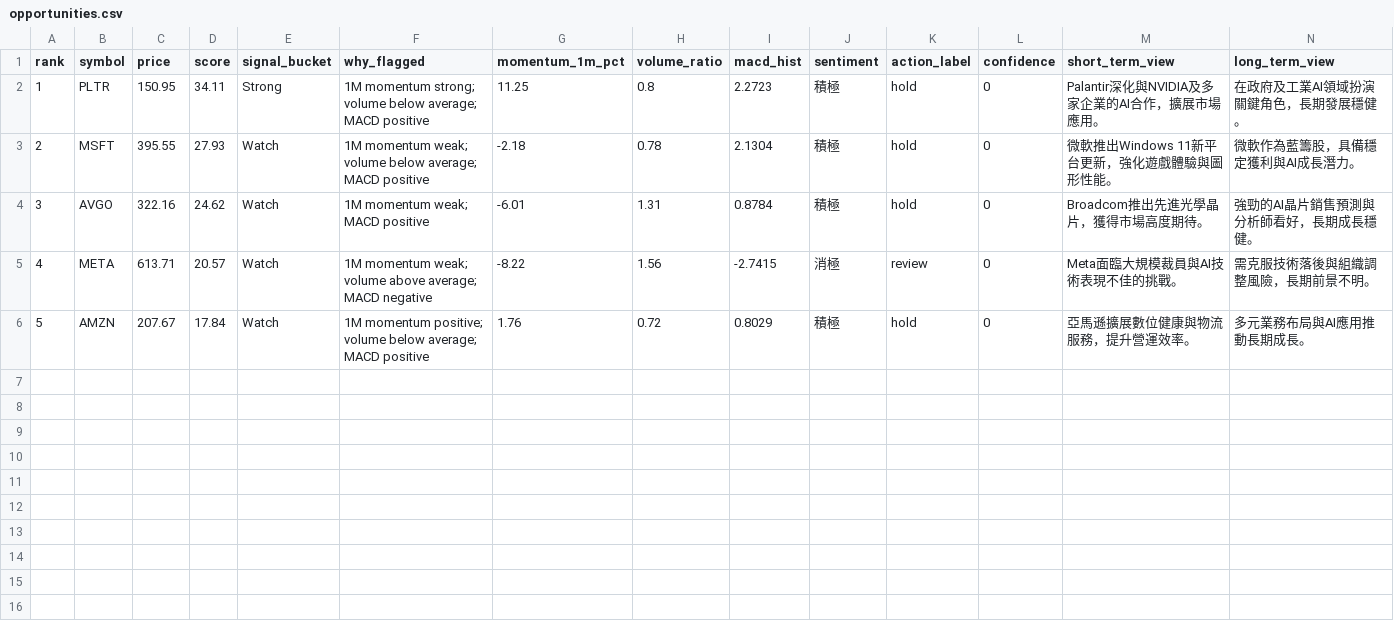
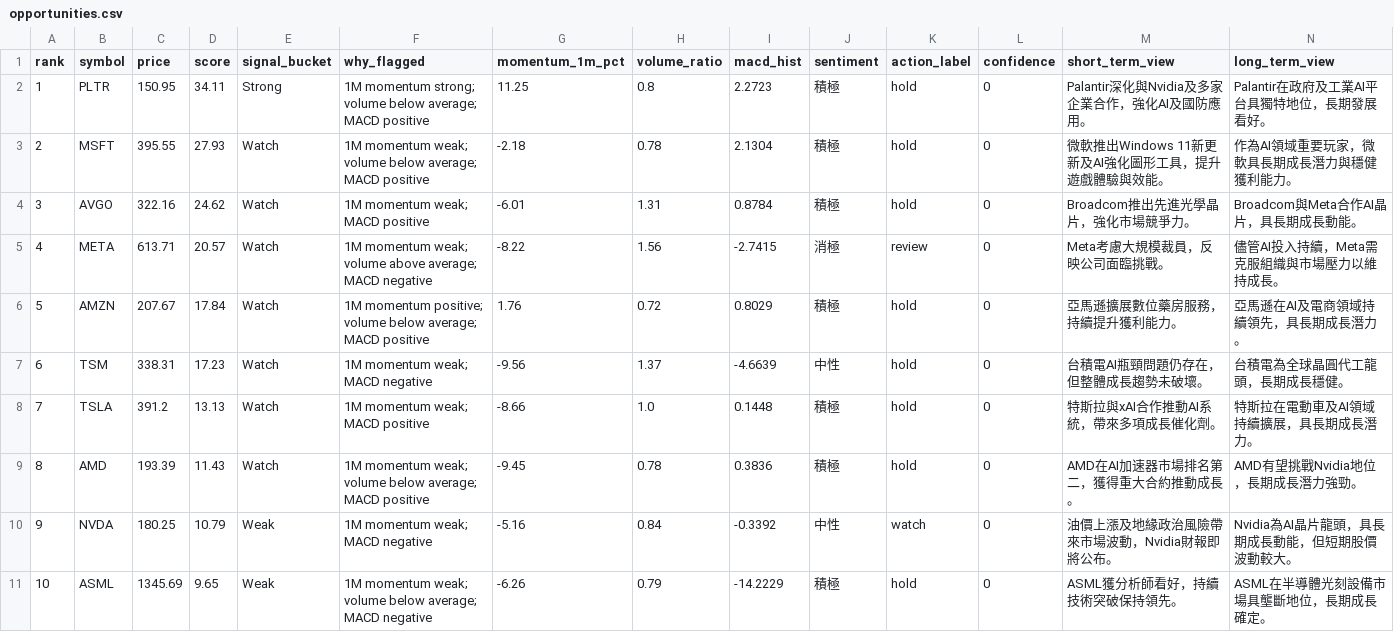
Before and after one commit to daryl800/portfolio-scout, a CSV file: output/opportunities.csv, drawn as a sheet.

```diff
--- a/output/opportunities.csv
+++ b/output/opportunities.csv
@@ -1,6 +1,11 @@
 rank,symbol,price,score,signal_bucket,why_flagged,momentum_1m_pct,volume_ratio,macd_hist,sentiment,action_label,confidence,short_term_view,long_term_view
-1,PLTR,150.95,34.11,Strong,1M momentum strong; volume below average; MACD positive,11.25,0.8,2.2723,積極,hold,0,Palantir深化與NVIDIA及多家企業的AI合作，擴展市場應用。,在政府及工業AI領域扮演關鍵角色，長期發展穩健。
-2,MSFT,395.55,27.93,Watch,1M momentum weak; volume below average; MACD positive,-2.18,0.78,2.1304,積極,hold,0,微軟推出Windows 11新平台更新，強化遊戲體驗與圖形性能。,微軟作為藍籌股，具備穩定獲利與AI成長潛力。
-3,AVGO,322.16,24.62,Watch,1M momentum weak; MACD positive,-6.01,1.31,0.8784,積極,hold,0,Broadcom推出先進光學晶片，獲得市場高度期待。,強勁的AI晶片銷售預測與分析師看好，長期成長穩健。
-4,META,613.71,20.57,Watch,1M momentum weak; volume above average; MACD negative,-8.22,1.56,-2.7415,消極,review,0,Meta面臨大規模裁員與AI技術表現不佳的挑戰。,需克服技術落後與組織調整風險，長期前景不明。
-5,AMZN,207.67,17.84,Watch,1M momentum positive; volume below average; MACD positive,1.76,0.72,0.8029,積極,hold,0,亞馬遜擴展數位健康與物流服務，提升營運效率。,多元業務布局與AI應用推動長期成長。
+1,PLTR,150.95,34.11,Strong,1M momentum strong; volume below average; MACD positive,11.25,0.8,2.2723,積極,hold,0,Palantir深化與Nvidia及多家企業合作，強化AI及國防應用。,Palantir在政府及工業AI平台具獨特地位，長期發展看好。
+2,MSFT,395.55,27.93,Watch,1M momentum weak; volume below average; MACD positive,-2.18,0.78,2.1304,積極,hold,0,微軟推出Windows 11新更新及AI強化圖形工具，提升遊戲體驗與效能。,作為AI領域重要玩家，微軟具長期成長潛力與穩健獲利能力。
+3,AVGO,322.16,24.62,Watch,1M momentum weak; MACD positive,-6.01,1.31,0.8784,積極,hold,0,Broadcom推出先進光學晶片，強化市場競爭力。,Broadcom與Meta合作AI晶片，具長期成長動能。
+4,META,613.71,20.57,Watch,1M momentum weak; volume above average; MACD negative,-8.22,1.56,-2.7415,消極,review,0,Meta考慮大規模裁員，反映公司面臨挑戰。,儘管AI投入持續，Meta需克服組織與市場壓力以維持成長。
+5,AMZN,207.67,17.84,Watch,1M momentum positive; volume below average; MACD positive,1.76,0.72,0.8029,積極,hold,0,亞馬遜擴展數位藥房服務，持續提升獲利能力。,亞馬遜在AI及電商領域持續領先，具長期成長潛力。
+6,TSM,338.31,17.23,Watch,1M momentum weak; MACD negative,-9.56,1.37,-4.6639,中性,hold,0,台積電AI瓶頸問題仍存在，但整體成長趨勢未破壞。,台積電為全球晶圓代工龍頭，長期成長穩健。
+7,TSLA,391.2,13.13,Watch,1M momentum weak; MACD positive,-8.66,1.0,0.1448,積極,hold,0,特斯拉與xAI合作推動AI系統，帶來多項成長催化劑。,特斯拉在電動車及AI領域持續擴展，具長期成長潛力。
+8,AMD,193.39,11.43,Watch,1M momentum weak; volume below average; MACD positive,-9.45,0.78,0.3836,積極,hold,0,AMD在AI加速器市場排名第二，獲得重大合約推動成長。,AMD有望挑戰Nvidia地位，長期成長潛力強勁。
+9,NVDA,180.25,10.79,Weak,1M momentum weak; MACD negative,-5.16,0.84,-0.3392,中性,watch,0,油價上漲及地緣政治風險帶來市場波動，Nvidia財報即將公布。,Nvidia為AI晶片龍頭，具長期成長動能，但短期股價波動較大。
+10,ASML,1345.69,9.65,Weak,1M momentum weak; volume below average; MACD negative,-6.26,0.79,-14.2229,積極,hold,0,ASML獲分析師看好，持續技術突破保持領先。,ASML在半導體光刻設備市場具壟斷地位，長期成長確定。
```
Also changed, not shown: 7 other files.
